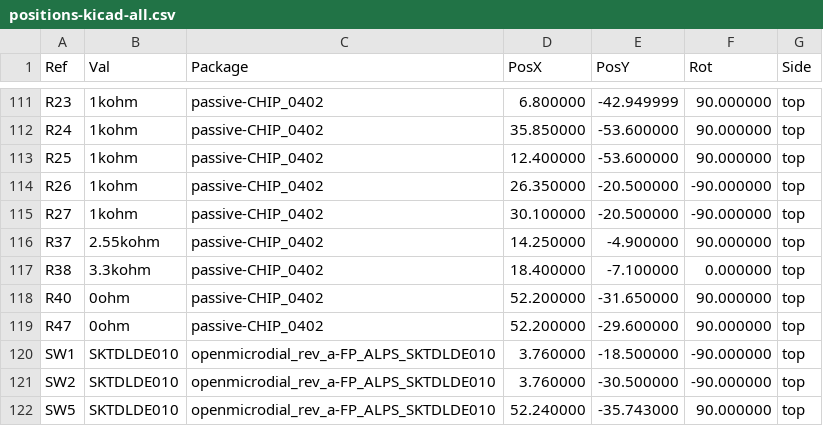
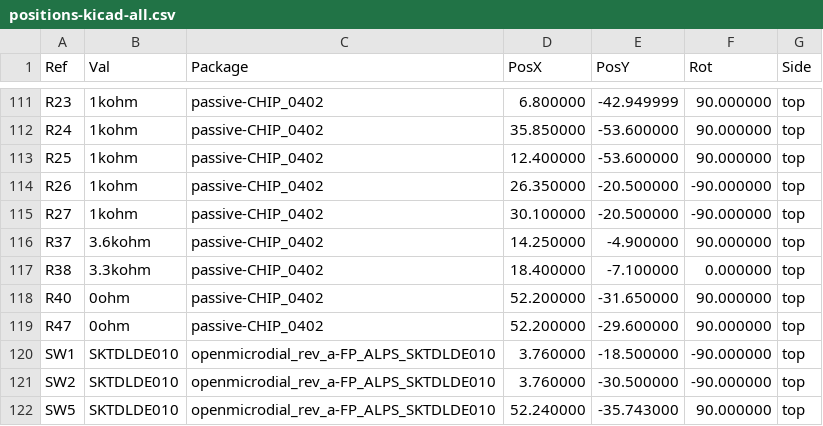
Before and after one commit to ZhangHanDong/openwalkietalkie, a CSV file: hardware/rev-b/main/assembly/positions-kicad-all.csv, drawn as a sheet; only a part is shown, gaps mark what is left out.

```diff
--- a/hardware/rev-b/main/assembly/positions-kicad-all.csv
+++ b/hardware/rev-b/main/assembly/positions-kicad-all.csv
@@ -115,3 +115,3 @@ Ref,Val,Package,PosX,PosY,Rot,Side
 "R27","1kohm","passive-CHIP_0402",30.100000,-20.500000,-90.000000,top
-"R37","2.55kohm","passive-CHIP_0402",14.250000,-4.900000,90.000000,top
+"R37","3.6kohm","passive-CHIP_0402",14.250000,-4.900000,90.000000,top
 "R38","3.3kohm","passive-CHIP_0402",18.400000,-7.100000,0.000000,top
```
Also changed, not shown: hardware/rev-b/fab-jlcpcb/main-bom-jlcpcb.csv, hardware/rev-b/main/assembly/bom.csv, 11 other files.
